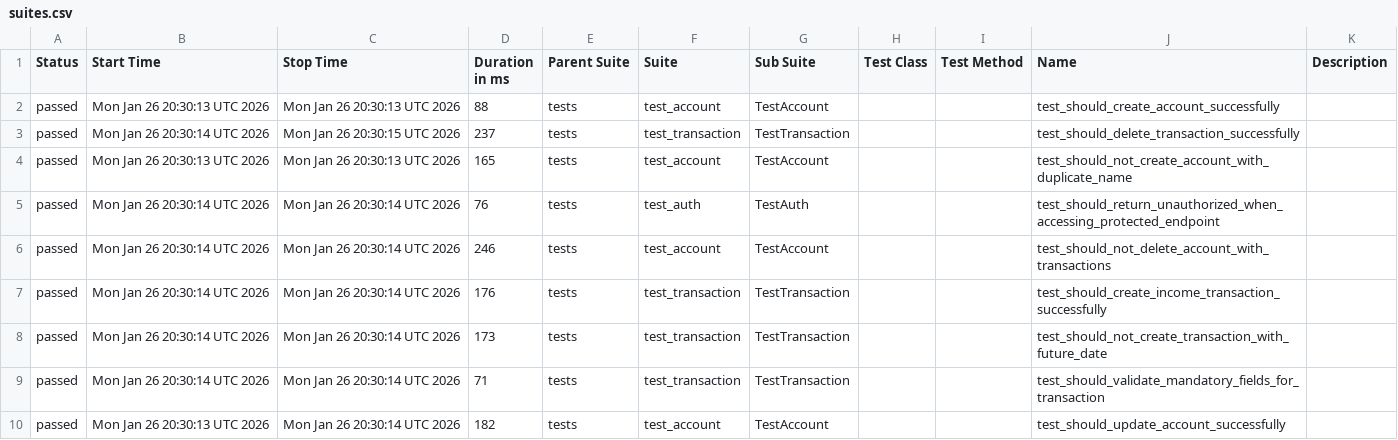
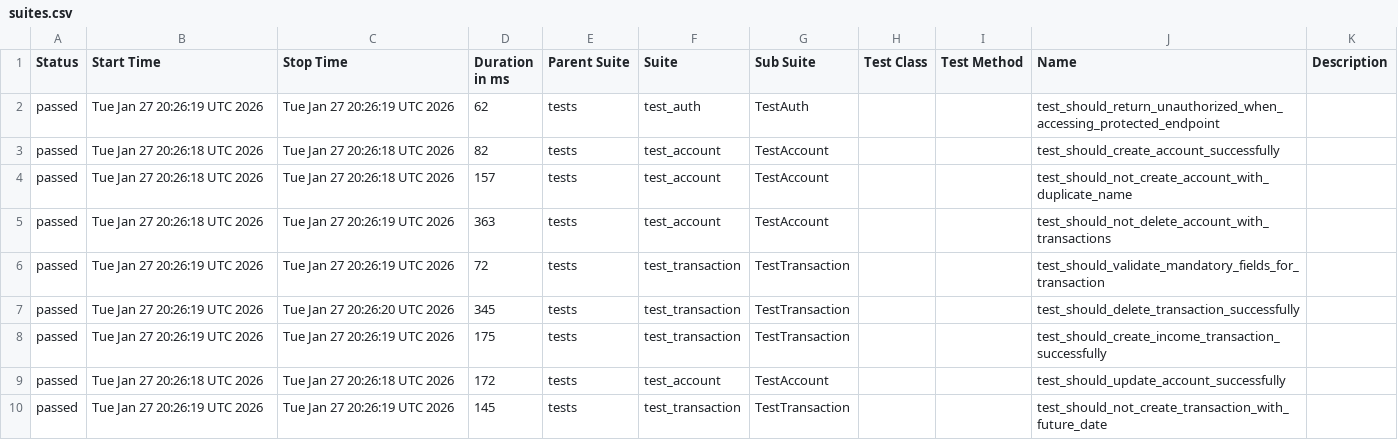
Before and after one commit to JosinaldoGJunior/python-automation-api-test, a CSV file: data/suites.csv, drawn as a sheet.

```diff
--- a/data/suites.csv
+++ b/data/suites.csv
@@ -1,10 +1,10 @@
 "Status","Start Time","Stop Time","Duration in ms","Parent Suite","Suite","Sub Suite","Test Class","Test Method","Name","Description"
-"passed","Mon Jan 26 20:30:13 UTC 2026","Mon Jan 26 20:30:13 UTC 2026","88","tests","test_account","TestAccount","","","test_should_create_account_successfully",""
-"passed","Mon Jan 26 20:30:14 UTC 2026","Mon Jan 26 20:30:15 UTC 2026","237","tests","test_transaction","TestTransaction","","","test_should_delete_transaction_successfully",""
-"passed","Mon Jan 26 20:30:13 UTC 2026","Mon Jan 26 20:30:13 UTC 2026","165","tests","test_account","TestAccount","","","test_should_not_create_account_with_duplicate_name",""
-"passed","Mon Jan 26 20:30:14 UTC 2026","Mon Jan 26 20:30:14 UTC 2026","76","tests","test_auth","TestAuth","","","test_should_return_unauthorized_when_accessing_protected_endpoint",""
-"passed","Mon Jan 26 20:30:14 UTC 2026","Mon Jan 26 20:30:14 UTC 2026","246","tests","test_account","TestAccount","","","test_should_not_delete_account_with_transactions",""
-"passed","Mon Jan 26 20:30:14 UTC 2026","Mon Jan 26 20:30:14 UTC 2026","176","tests","test_transaction","TestTransaction","","","test_should_create_income_transaction_successfully",""
-"passed","Mon Jan 26 20:30:14 UTC 2026","Mon Jan 26 20:30:14 UTC 2026","173","tests","test_transaction","TestTransaction","","","test_should_not_create_transaction_with_future_date",""
-"passed","Mon Jan 26 20:30:14 UTC 2026","Mon Jan 26 20:30:14 UTC 2026","71","tests","test_transaction","TestTransaction","","","test_should_validate_mandatory_fields_for_transaction",""
-"passed","Mon Jan 26 20:30:13 UTC 2026","Mon Jan 26 20:30:14 UTC 2026","182","tests","test_account","TestAccount","","","test_should_update_account_successfully",""
+"passed","Tue Jan 27 20:26:19 UTC 2026","Tue Jan 27 20:26:19 UTC 2026","62","tests","test_auth","TestAuth","","","test_should_return_unauthorized_when_accessing_protected_endpoint",""
+"passed","Tue Jan 27 20:26:18 UTC 2026","Tue Jan 27 20:26:18 UTC 2026","82","tests","test_account","TestAccount","","","test_should_create_account_successfully",""
+"passed","Tue Jan 27 20:26:18 UTC 2026","Tue Jan 27 20:26:18 UTC 2026","157","tests","test_account","TestAccount","","","test_should_not_create_account_with_duplicate_name",""
+"passed","Tue Jan 27 20:26:18 UTC 2026","Tue Jan 27 20:26:19 UTC 2026","363","tests","test_account","TestAccount","","","test_should_not_delete_account_with_transactions",""
+"passed","Tue Jan 27 20:26:19 UTC 2026","Tue Jan 27 20:26:19 UTC 2026","72","tests","test_transaction","TestTransaction","","","test_should_validate_mandatory_fields_for_transaction",""
+"passed","Tue Jan 27 20:26:19 UTC 2026","Tue Jan 27 20:26:20 UTC 2026","345","tests","test_transaction","TestTransaction","","","test_should_delete_transaction_successfully",""
+"passed","Tue Jan 27 20:26:19 UTC 2026","Tue Jan 27 20:26:19 UTC 2026","175","tests","test_transaction","TestTransaction","","","test_should_create_income_transaction_successfully",""
+"passed","Tue Jan 27 20:26:18 UTC 2026","Tue Jan 27 20:26:18 UTC 2026","172","tests","test_account","TestAccount","","","test_should_update_account_successfully",""
+"passed","Tue Jan 27 20:26:19 UTC 2026","Tue Jan 27 20:26:19 UTC 2026","145","tests","test_transaction","TestTransaction","","","test_should_not_create_transaction_with_future_date",""
```
Also changed, not shown: 32 other files.
